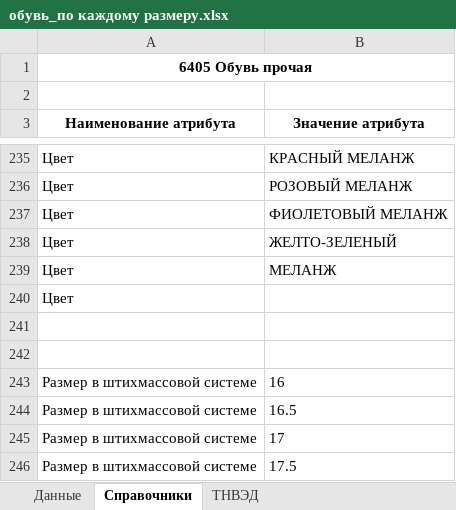
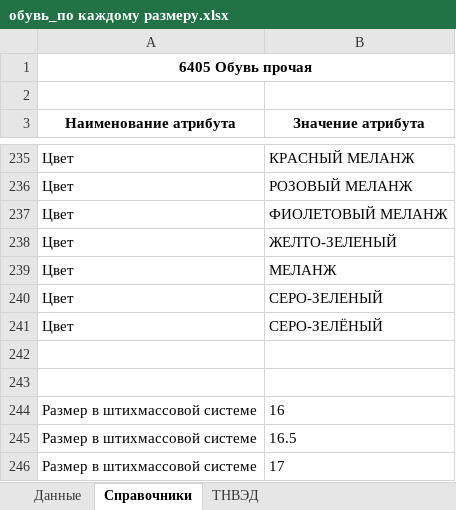
Before and after one commit to pychik/Markineris2.0.r, an Excel workbook: app/download_dir/system_files/обувь_по каждому размеру.xlsx, sheet Справочники, drawn as a sheet; only a part is shown, gaps mark what is left out; the shorter side is filled out with more unchanged rows; values as stored, in another font and other column widths than the file's, no borders; conditional formats not drawn; the diff names each change by its address in the sheet, - before the commit and + after, or states it on an @@ line.

```diff
--- a/app/download_dir/system_files/обувь_по каждому размеру.xlsx (sheet Справочники)
+++ b/app/download_dir/system_files/обувь_по каждому размеру.xlsx (sheet Справочники)
-B240 (Значение атрибута): (empty)
+B240 (Значение атрибута): СЕРО-ЗЕЛЕНЫЙ
+row 241: Цвет | СЕРО-ЗЕЛЁНЫЙ
```
Also changed, not shown: app/download_dir/system_files/белье_по каждому размеру.xlsx, app/download_dir/system_files/белье_по комплектам.xlsx, 10 other files.
